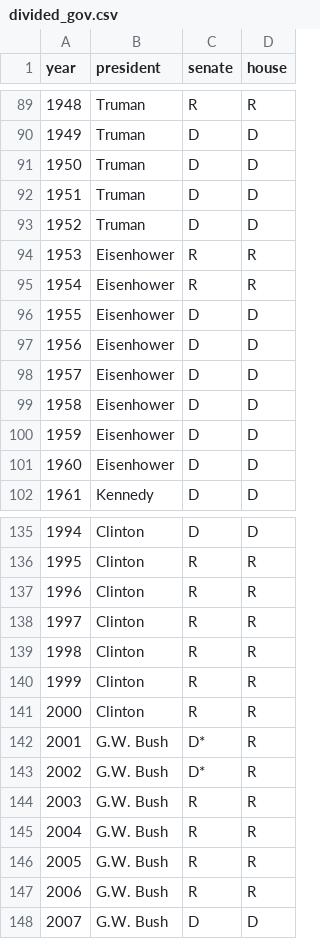
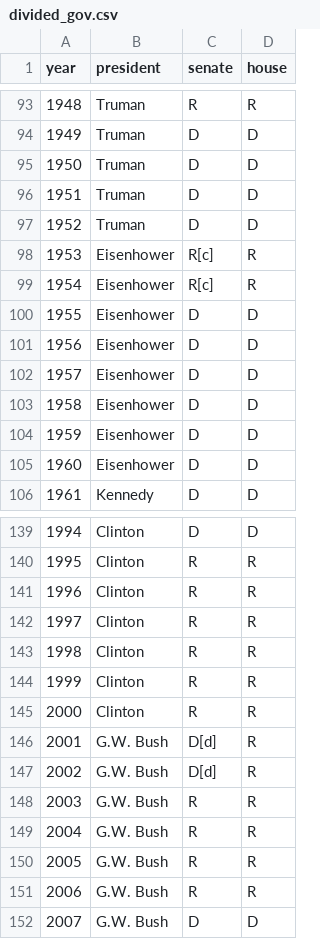
Before and after one commit to umatter/datahandling, a CSV file: data/divided_gov.csv, drawn as a sheet; only a part is shown, gaps mark what is left out; the diff covers the shown part only.

```diff
--- a/data/divided_gov.csv
+++ b/data/divided_gov.csv
@@ -93,4 +97,4 @@ year,president,senate,house
 1952,Truman,D,D
-1953,Eisenhower,R,R
-1954,Eisenhower,R,R
+1953,Eisenhower,R[c],R
+1954,Eisenhower,R[c],R
 1955,Eisenhower,D,D
@@ -141,4 +145,4 @@ year,president,senate,house
 2000,Clinton,R,R
-2001,G.W. Bush,D*,R
-2002,G.W. Bush,D*,R
+2001,G.W. Bush,D[d],R
+2002,G.W. Bush,D[d],R
 2003,G.W. Bush,R,R
```
Also changed, not shown: 8 added rows and 6 edited cells elsewhere in this file, 35 other files.
